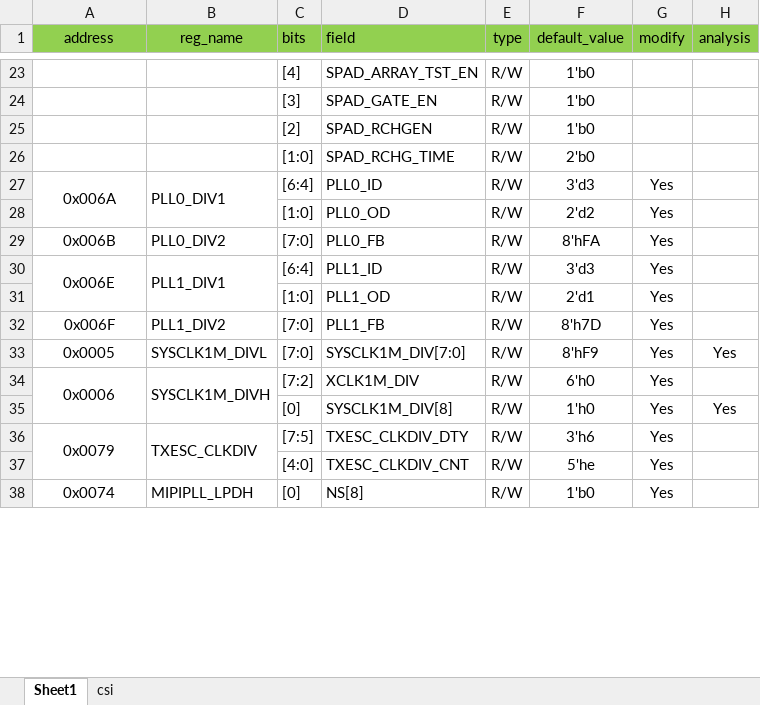
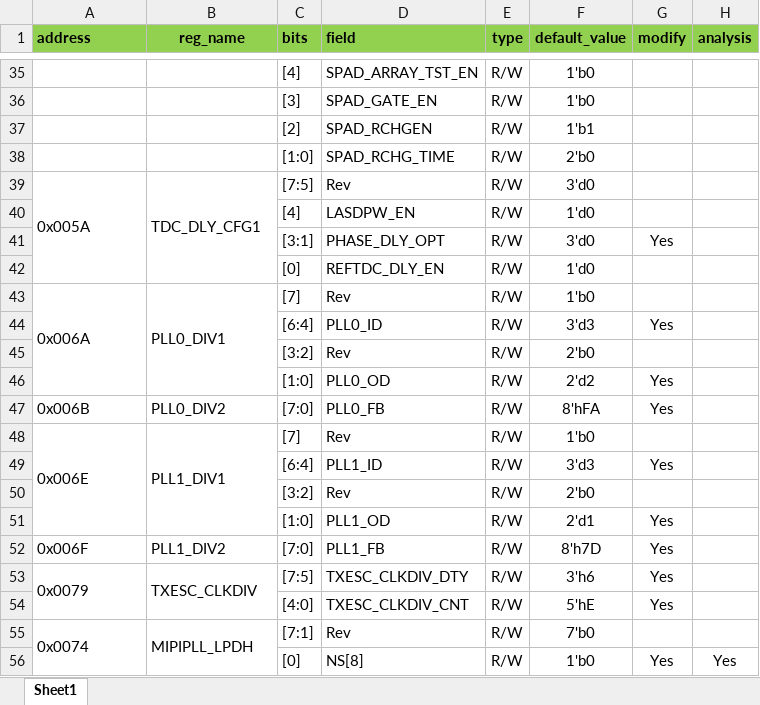
Before and after one commit to HongGang-Pub/Adaps, an Excel workbook: AdapsChip/ChipUI/.Hawk01Config/Hawk01RegConfig.xlsx, sheet Sheet1, drawn as a sheet; only a part is shown, gaps mark what is left out; values as stored, in another font and other column widths than the file's, no borders; removed rows and columns are numbered as before the commit, all else as after; the diff covers the shown part only; the diff names each change by its address in the sheet, - before the commit and + after, or states it on an @@ line.

```diff
--- a/AdapsChip/ChipUI/.Hawk01Config/Hawk01RegConfig.xlsx (sheet Sheet1)
+++ b/AdapsChip/ChipUI/.Hawk01Config/Hawk01RegConfig.xlsx (sheet Sheet1)
-sheet tab: csi
-A1 alignment: center
+A1 alignment: left
-A1:H1 bold: off
+A1:H1 bold: on
-F37 (default_value): 1'b0
+F37 (default_value): 1'b1
+row 39: 0x005A | TDC_DLY_CFG1 | [7:5] | Rev | R/W | 3'd0
+row 40:  |  | [4] | LASDPW_EN | R/W | 1'd0
+row 41:  |  | [3:1] | PHASE_DLY_OPT | R/W | 3'd0 | Yes
+row 42:  |  | [0] | REFTDC_DLY_EN | R/W | 1'd0
+row 43: 0x006A | PLL0_DIV1 | [7] | Rev | R/W | 1'b0
-A44 (address): 0x006A
+A44 (address): (empty)
-A27:A28 merged
-B44 (reg_name): PLL0_DIV1
+B44 (reg_name): (empty)
-B27:B28 merged
+row 45:  |  | [3:2] | Rev | R/W | 2'b0
-A47 alignment: center
+A47 alignment: left
+row 48: 0x006E | PLL1_DIV1 | [7] | Rev | R/W | 1'b0
-A49 (address): 0x006E
+A49 (address): (empty)
-A30:A31 merged
-B49 (reg_name): PLL1_DIV1
+B49 (reg_name): (empty)
-B30:B31 merged
+row 50:  |  | [3:2] | Rev | R/W | 2'b0
-A52 alignment: center
+A52 alignment: left
@@ row 33 moved to row 9: 0x0005 @@
@@ row 34 moved to row 10: 0x0006 @@
@@ row 35 moved to row 12: [0] @@
-A53 alignment: center
+A53 alignment: left
-F54 (default_value): 5'he
+F54 (default_value): 5'hE
-A55 alignment: center
+A55 alignment: left
+A55:A56 merged
+B55:B56 merged
-C55 (bits): [0]
+C55 (bits): [7:1]
-D55 (field): NS[8]
+D55 (field): Rev
-F55 (default_value): 1'b0
+F55 (default_value): 7'b0
-G55 (modify): Yes
+G55 (modify): (empty)
+row 56:  |  | [0] | NS[8] | R/W | 1'b0 | Yes | Yes
```
Also changed, not shown: 11 added rows, 4 removed rows, 4 moved rows, 17 edited cells, cell formats and merged cells elsewhere in this sheet, AdapsChip/ChipUI/.Swan01Config/Swan01RegConfig.xlsx, 4 other files.
